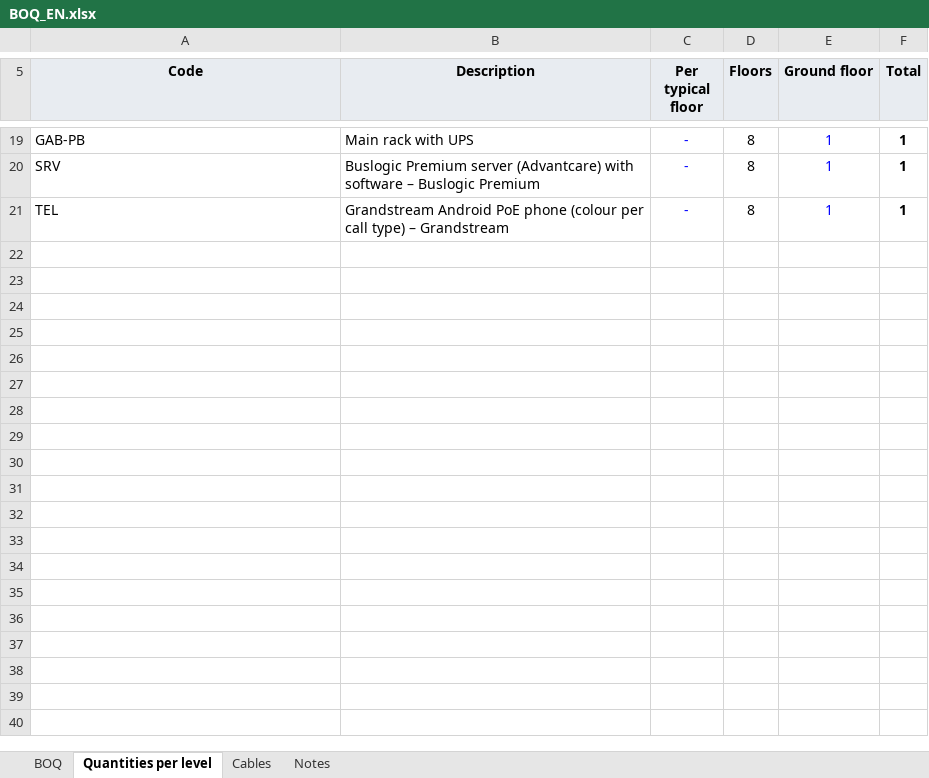
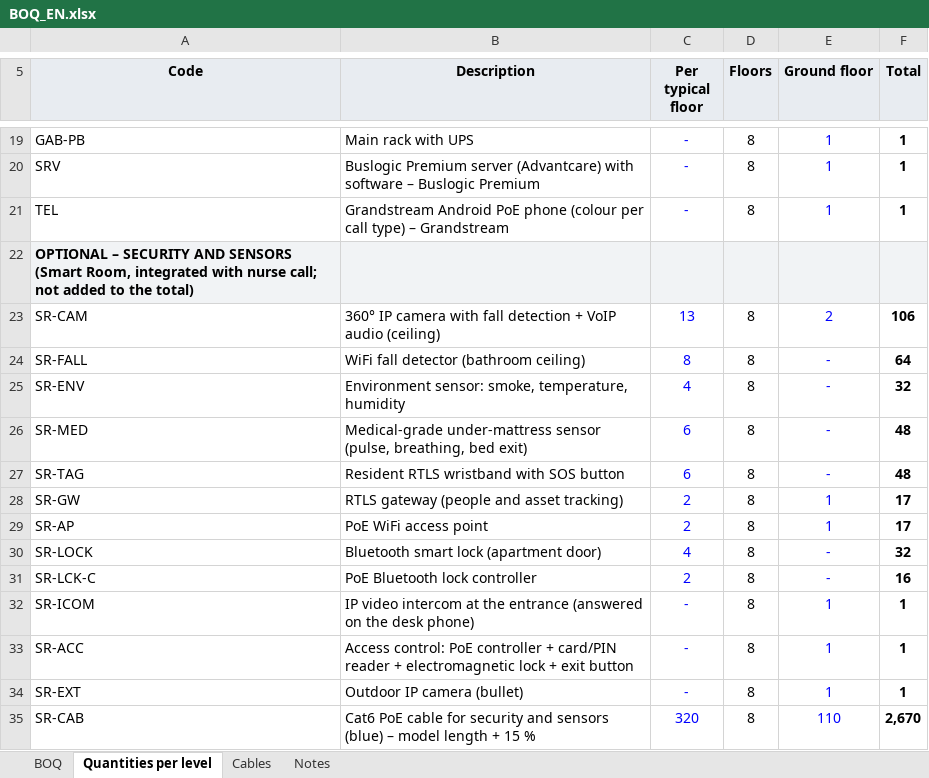
Before and after one commit to alexjusid-jpg/planos, an Excel workbook: migdalei/en/BOQ_EN.xlsx, sheet Quantities per level, drawn as a sheet; only a part is shown, gaps mark what is left out; values as stored, in another font and other column widths than the file's, no borders; the diff names each change by its address in the sheet, - before the commit and + after, or states it on an @@ line.

```diff
--- a/migdalei/en/BOQ_EN.xlsx (sheet Quantities per level)
+++ b/migdalei/en/BOQ_EN.xlsx (sheet Quantities per level)
+row 22: OPTIONAL – SECURITY AND SENSORS (Smart Room, integrated with nurse call; not added to the total)
+row 23: SR-CAM | 360° IP camera with fall detection + VoIP audio (ceiling) | 13 | 8 | 2 | 106
+row 24: SR-FALL | WiFi fall detector (bathroom ceiling) | 8 | 8 | - | 64
+row 25: SR-ENV | Environment sensor: smoke, temperature, humidity | 4 | 8 | - | 32
+row 26: SR-MED | Medical-grade under-mattress sensor (pulse, breathing, bed exit) | 6 | 8 | - | 48
+row 27: SR-TAG | Resident RTLS wristband with SOS button | 6 | 8 | - | 48
+row 28: SR-GW | RTLS gateway (people and asset tracking) | 2 | 8 | 1 | 17
+row 29: SR-AP | PoE WiFi access point | 2 | 8 | 1 | 17
+row 30: SR-LOCK | Bluetooth smart lock (apartment door) | 4 | 8 | - | 32
+row 31: SR-LCK-C | PoE Bluetooth lock controller | 2 | 8 | - | 16
+row 32: SR-ICOM | IP video intercom at the entrance (answered on the desk phone) | - | 8 | 1 | 1
+row 33: SR-ACC | Access control: PoE controller + card/PIN reader + electromagnetic lock + exit button | - | 8 | 1 | 1
+row 34: SR-EXT | Outdoor IP camera (bullet) | - | 8 | 1 | 1
+row 35: SR-CAB | Cat6 PoE cable for security and sensors (blue) – model length + 15 % | 320 | 8 | 110 | 2,670
```
Also changed, not shown: sheet BOQ, formulas that keep their value, migdalei/es/BOQ_ES.xlsx, migdalei/he/BOQ_HE.xlsx, 9 other files.
